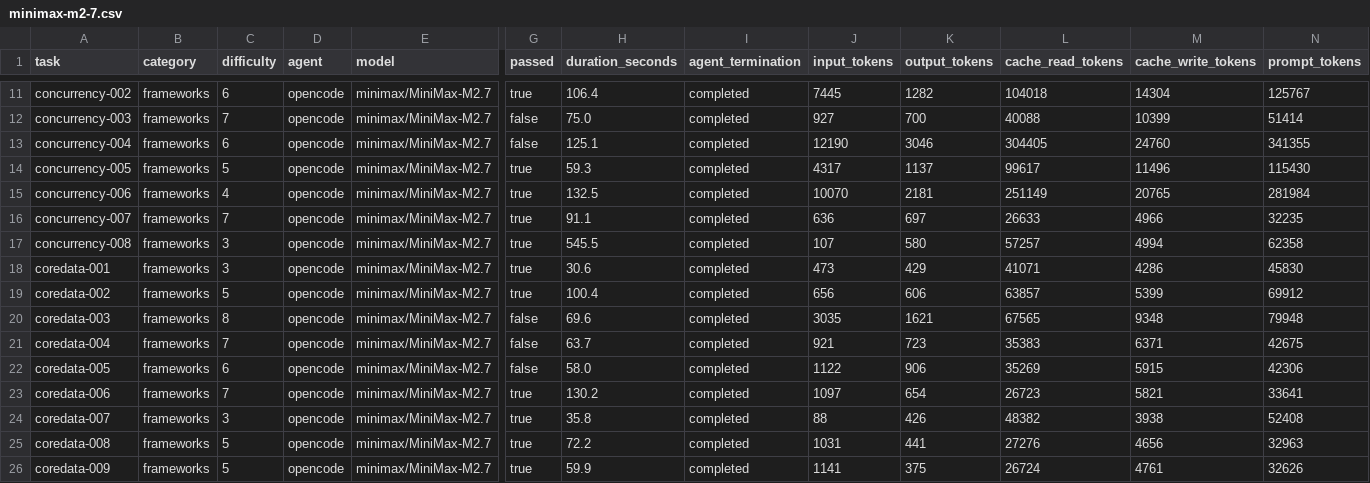
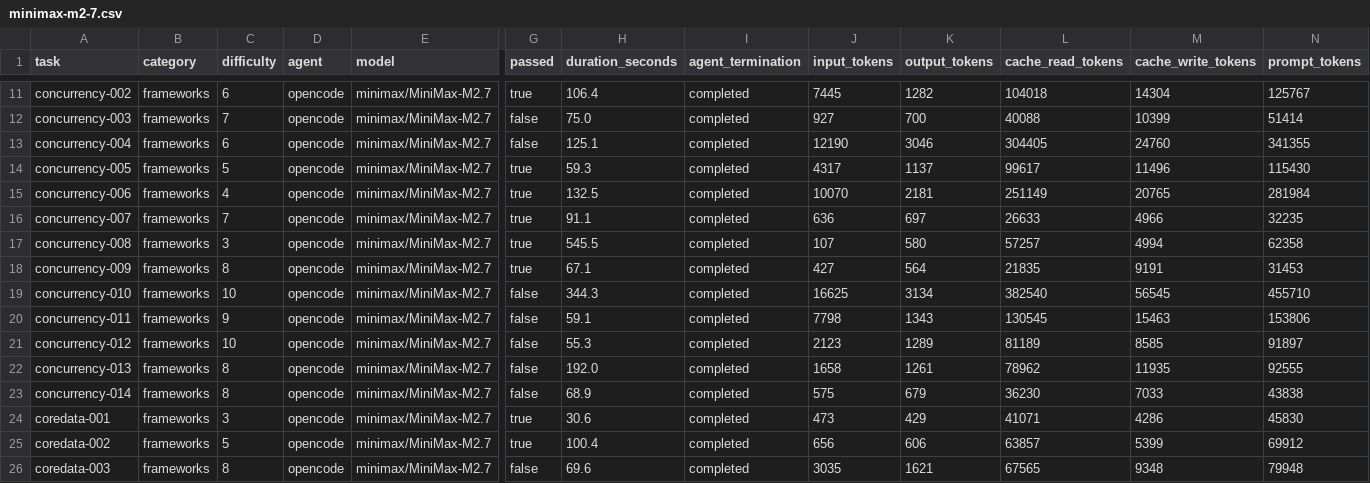
Before and after one commit to afterxleep/applebench-harness, a CSV file: Reports/minimax-m2-7.csv, drawn as a sheet; only a part is shown, gaps mark what is left out; the shorter side is filled out with more unchanged rows; rows hold the shown columns only; the diff names each change by its address in the sheet, - before the commit and + after, or states it on an @@ line.

Commit message:
Publish MiniMax scores on the 142-task suite

```diff
--- a/Reports/minimax-m2-7.csv
+++ b/Reports/minimax-m2-7.csv
+row 18: concurrency-009 | frameworks | 8 | opencode | minimax/MiniMax-M2.7 | true | 67.1 | completed | 427 | 564 | 21835 | 9191 | 31453
+row 19: concurrency-010 | frameworks | 10 | opencode | minimax/MiniMax-M2.7 | false | 344.3 | completed | 16625 | 3134 | 382540 | 56545 | 455710
+row 20: concurrency-011 | frameworks | 9 | opencode | minimax/MiniMax-M2.7 | false | 59.1 | completed | 7798 | 1343 | 130545 | 15463 | 153806
+row 21: concurrency-012 | frameworks | 10 | opencode | minimax/MiniMax-M2.7 | false | 55.3 | completed | 2123 | 1289 | 81189 | 8585 | 91897
+row 22: concurrency-013 | frameworks | 8 | opencode | minimax/MiniMax-M2.7 | false | 192.0 | completed | 1658 | 1261 | 78962 | 11935 | 92555
+row 23: concurrency-014 | frameworks | 8 | opencode | minimax/MiniMax-M2.7 | false | 68.9 | completed | 575 | 679 | 36230 | 7033 | 43838
```
Also changed, not shown: Reports/minimax-m3.csv, site/_data/benchmarks/minimax-m2-7.csv, 8 other files.
